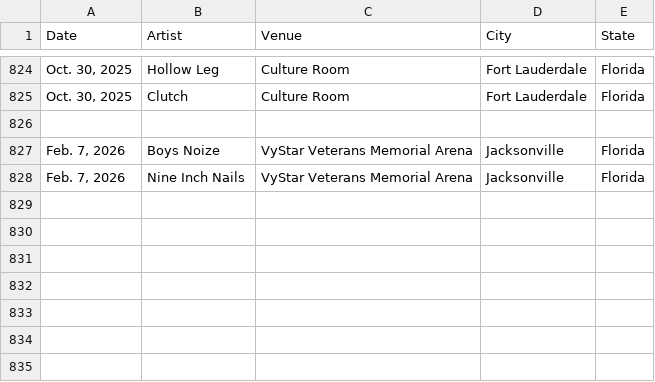
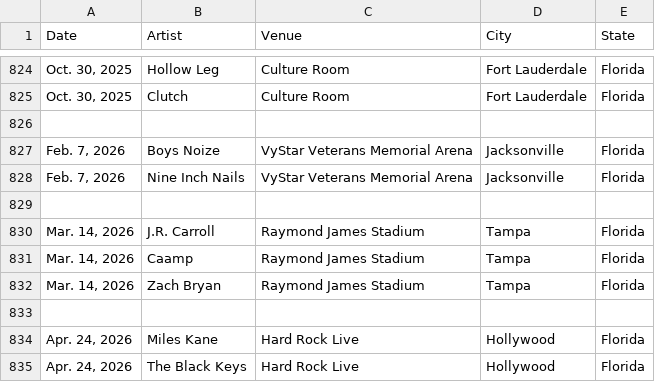
Before and after one commit to mayberry-1/concert-tracker, a CSV file: src/data/concerts.csv, drawn as a sheet; only a part is shown, gaps mark what is left out.

```diff
--- a/src/data/concerts.csv
+++ b/src/data/concerts.csv
@@ -828 +828,8 @@ Date,Artist,Venue,City,State,
 "Feb. 7, 2026",Nine Inch Nails,VyStar Veterans Memorial Arena,Jacksonville,Florida,
+,,,,,
+"Mar. 14, 2026",J.R. Carroll,Raymond James Stadium,Tampa,Florida,
+"Mar. 14, 2026",Caamp,Raymond James Stadium,Tampa,Florida,
+"Mar. 14, 2026",Zach Bryan,Raymond James Stadium,Tampa,Florida,
+,,,,,
+"Apr. 24, 2026",Miles Kane,Hard Rock Live,Hollywood,Florida,
+"Apr. 24, 2026",The Black Keys,Hard Rock Live,Hollywood,Florida,
```
Also changed, not shown: 3 other files.
